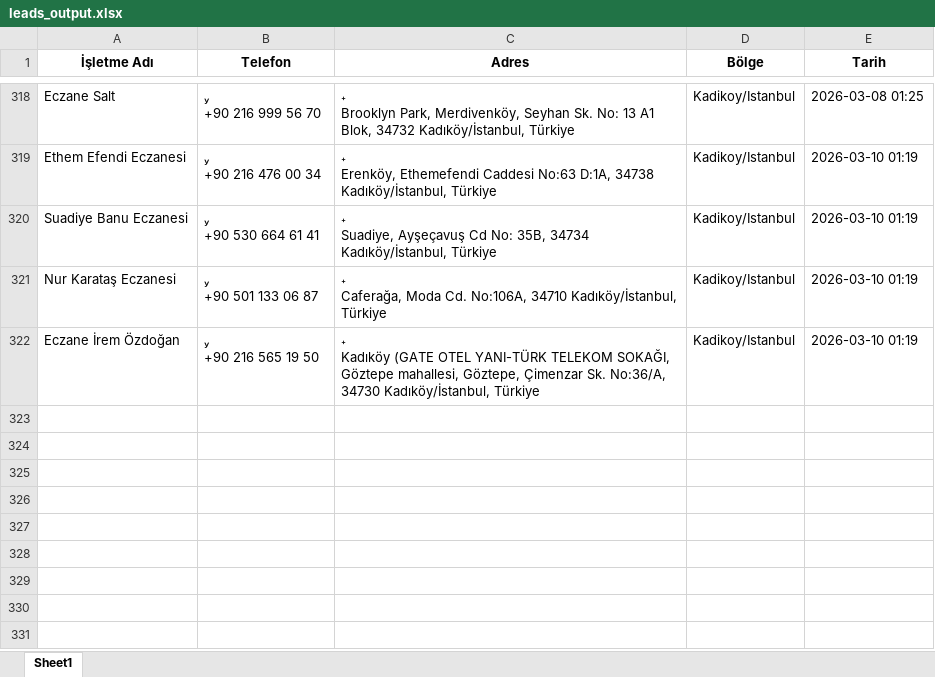
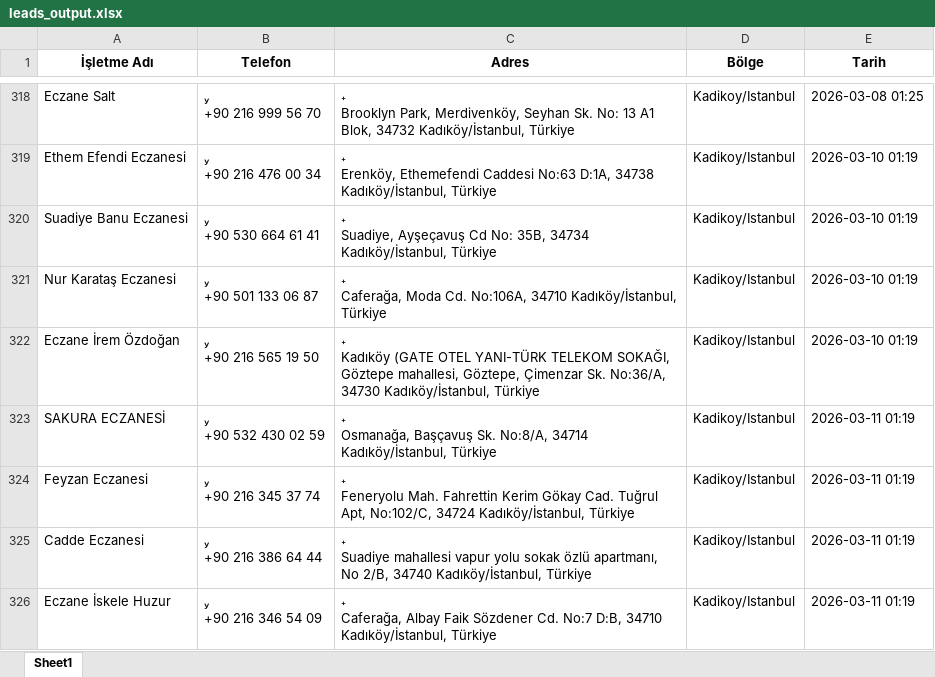
Before and after one commit to Berkaytaf/eczane-bot, an Excel workbook: leads_output.xlsx, sheet Sheet1, drawn as a sheet; only a part is shown, gaps mark what is left out; values as stored, in another font and other column widths than the file's, no borders; ↵ is a line break in a cell; the diff names each change by its address in the sheet, - before the commit and + after, or states it on an @@ line.

```diff
--- a/leads_output.xlsx (sheet Sheet1)
+++ b/leads_output.xlsx (sheet Sheet1)
+row 323: SAKURA ECZANESİ |  ↵ +90 532 430 02 59 |  ↵ Osmanağa, Başçavuş Sk. No:8/A, 34714 Kadıköy/İstanbul, Türkiye | Kadikoy/Istanbul | 2026-03-11 01:19
+row 324: Feyzan Eczanesi |  ↵ +90 216 345 37 74 |  ↵ Feneryolu Mah. Fahrettin Kerim Gökay Cad. Tuğrul Apt, No:102/C, 34724 Kadıköy/İstanbul, Türkiye | Kadikoy/Istanbul | 2026-03-11 01:19
+row 325: Cadde Eczanesi |  ↵ +90 216 386 64 44 |  ↵ Suadiye mahallesi vapur yolu sokak özlü apartmanı, No 2/B, 34740 Kadıköy/İstanbul, Türkiye | Kadikoy/Istanbul | 2026-03-11 01:19
+row 326: Eczane İskele Huzur |  ↵ +90 216 346 54 09 |  ↵ Caferağa, Albay Faik Sözdener Cd. No:7 D:B, 34710 Kadıköy/İstanbul, Türkiye | Kadikoy/Istanbul | 2026-03-11 01:19
```
Also changed, not shown: 2 other files.
